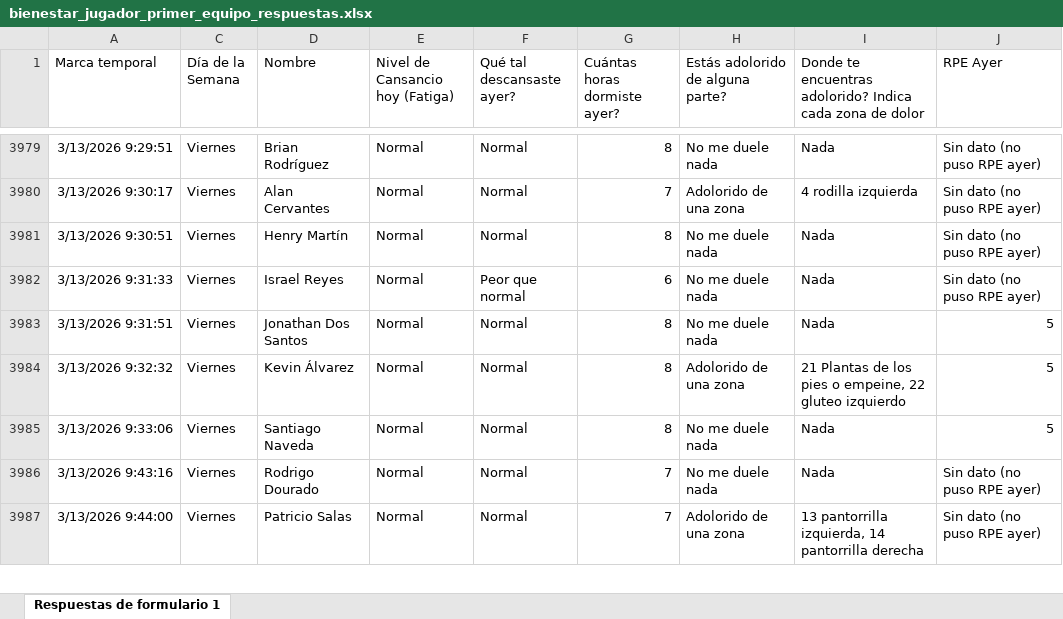
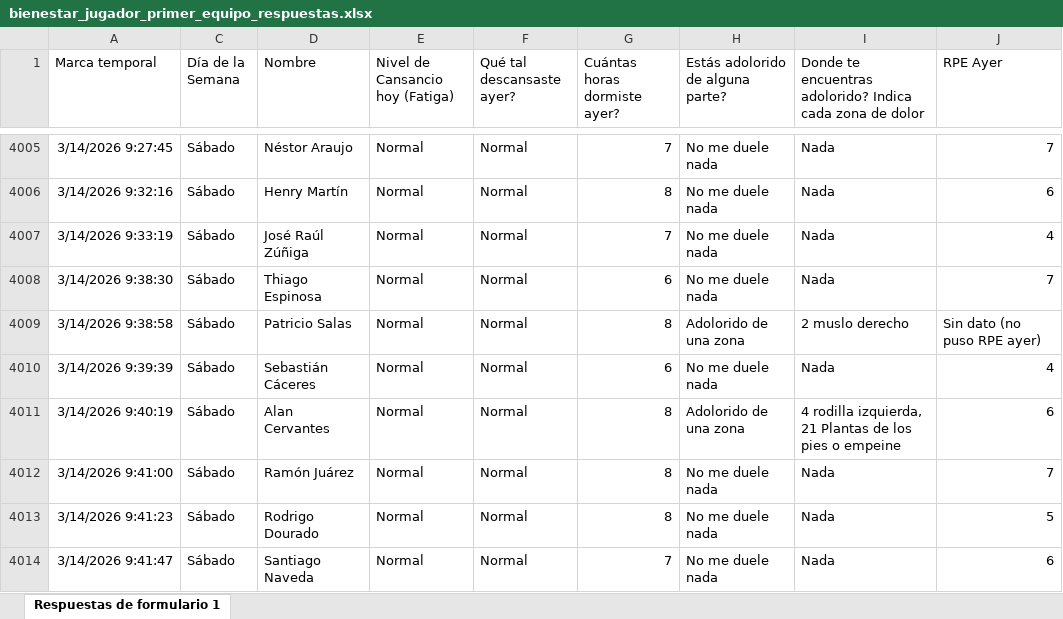
Before and after one commit to mr2293/dashboard_cargas, an Excel workbook: data/bienestar_jugador_primer_equipo_respuestas.xlsx, sheet Respuestas de formulario 1, drawn as a sheet; only a part is shown, gaps mark what is left out; values as stored, in another font and other column widths than the file's, no borders; charts and pictures and conditional formats and table styles not drawn; removed rows and columns are numbered as before the commit, all else as after; the diff covers the shown part only; the diff names each change by its address in the sheet, - before the commit and + after, or states it on an @@ line.

Commit message:
datos wimu

```diff
--- a/data/bienestar_jugador_primer_equipo_respuestas.xlsx (sheet Respuestas de formulario 1)
+++ b/data/bienestar_jugador_primer_equipo_respuestas.xlsx (sheet Respuestas de formulario 1)
-A4005 (Marca temporal): 3/13/2026 9:29:51
+A4005 (Marca temporal): 3/14/2026 9:27:45
-C4005 (Día de la Semana): Viernes
+C4005 (Día de la Semana): Sábado
-D4005 (Nombre): Brian Rodríguez
+D4005 (Nombre): Néstor Araujo
-G4005 (Cuántas horas dormiste ayer?): 8
+G4005 (Cuántas horas dormiste ayer?): 7
-J4005 (RPE Ayer): Sin dato (no puso RPE ayer)
+J4005 (RPE Ayer): 7
@@ row 3980 hidden: 3/13/2026 9:30:17 | Viernes | Alan Cervantes | Normal | Normal | 7 | Adolorido de una zona | 4 rodilla izquierda | Sin dato (no puso RPE ayer) @@
-A4006 (Marca temporal): 3/13/2026 9:30:51
+A4006 (Marca temporal): 3/14/2026 9:32:16
-C4006 (Día de la Semana): Viernes
+C4006 (Día de la Semana): Sábado
-J4006 (RPE Ayer): Sin dato (no puso RPE ayer)
+J4006 (RPE Ayer): 6
+row 4007: 3/14/2026 9:33:19 | Sábado | José Raúl Zúñiga | Normal | Normal | 7 | No me duele nada | Nada | 4
+row 4008: 3/14/2026 9:38:30 | Sábado | Thiago Espinosa | Normal | Normal | 6 | No me duele nada | Nada | 7
+row 4009: 3/14/2026 9:38:58 | Sábado | Patricio Salas | Normal | Normal | 8 | Adolorido de una zona | 2 muslo derecho | Sin dato (no puso RPE ayer)
-A4010 (Marca temporal): 3/13/2026 9:31:33
+A4010 (Marca temporal): 3/14/2026 9:39:39
-C4010 (Día de la Semana): Viernes
+C4010 (Día de la Semana): Sábado
-D4010 (Nombre): Israel Reyes
+D4010 (Nombre): Sebastián Cáceres
-F4010 (Qué tal descansaste ayer?): Peor que normal
+F4010 (Qué tal descansaste ayer?): Normal
-J4010 (RPE Ayer): Sin dato (no puso RPE ayer)
+J4010 (RPE Ayer): 4
+row 4011: 3/14/2026 9:40:19 | Sábado | Alan Cervantes | Normal | Normal | 8 | Adolorido de una zona | 4 rodilla izquierda, 21 Plantas de los pies o empeine | 6
-A4012 (Marca temporal): 3/13/2026 9:31:51
+A4012 (Marca temporal): 3/14/2026 9:41:00
-C4012 (Día de la Semana): Viernes
+C4012 (Día de la Semana): Sábado
-D4012 (Nombre): Jonathan Dos Santos
+D4012 (Nombre): Ramón Juárez
-J4012 (RPE Ayer): 5
+J4012 (RPE Ayer): 7
@@ row 3984 hidden: 3/13/2026 9:32:32 | Viernes | Kevin Álvarez | Normal | Normal | 8 | Adolorido de una zona | 21 Plantas de los pies o empeine, 22 gluteo izquierdo | 5 @@
-A4013 (Marca temporal): 3/13/2026 9:33:06
+A4013 (Marca temporal): 3/14/2026 9:41:23
-C4013:C4014 (Día de la Semana): Viernes
+C4013:C4014 (Día de la Semana): Sábado
-D4013 (Nombre): Santiago Naveda
+D4013 (Nombre): Rodrigo Dourado
-A4014 (Marca temporal): 3/13/2026 9:43:16
+A4014 (Marca temporal): 3/14/2026 9:41:47
-D4014 (Nombre): Rodrigo Dourado
+D4014 (Nombre): Santiago Naveda
-J4014 (RPE Ayer): Sin dato (no puso RPE ayer)
+J4014 (RPE Ayer): 6
@@ row 3987 hidden: 3/13/2026 9:44:00 | Viernes | Patricio Salas | Normal | Normal | 7 | Adolorido de una zona | 13 pantorrilla izquierda, 14 pantorrilla derecha | Sin dato (no puso RPE ayer) @@
```
Also changed, not shown: 3 added rows, 3 hidden or unhidden rows and 44 edited cells elsewhere in this sheet, hidden cells, 2 other files.
